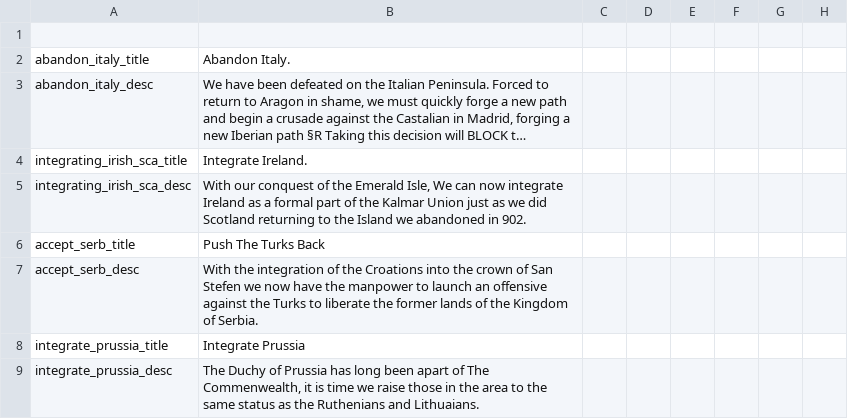
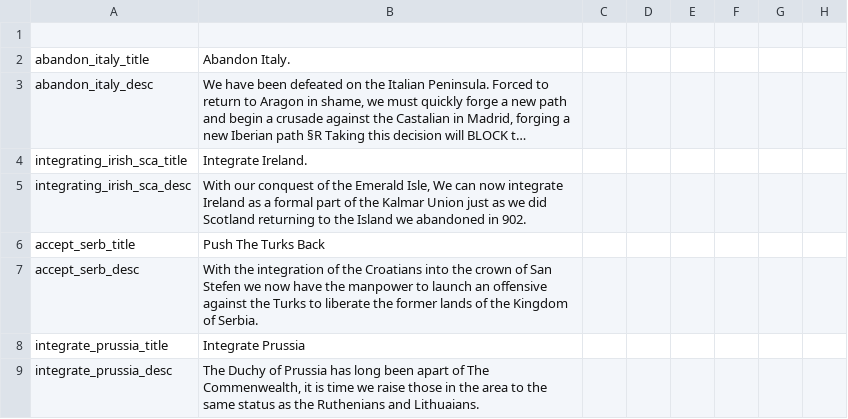
Before and after one commit to ZoomerGameing/Zoomer-DoD, a CSV file: Zoomer DoD/localisation/Zoomer_decisions_and_events.csv, drawn as a sheet; only a part is shown; long unchanged cells end in …; the diff names each change by its address in the sheet, - before the commit and + after, or states it on an @@ line.

Commit message:
croatians

```diff
--- a/Zoomer DoD/localisation/Zoomer_decisions_and_events.csv
+++ b/Zoomer DoD/localisation/Zoomer_decisions_and_events.csv
-B7: …of the Croations into the…
+B7: …of the Croatians into the…
```
